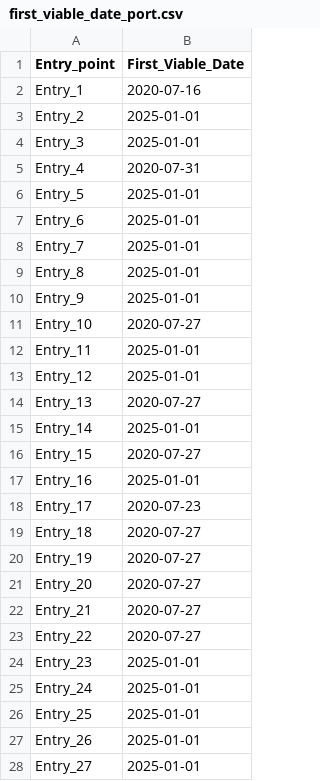
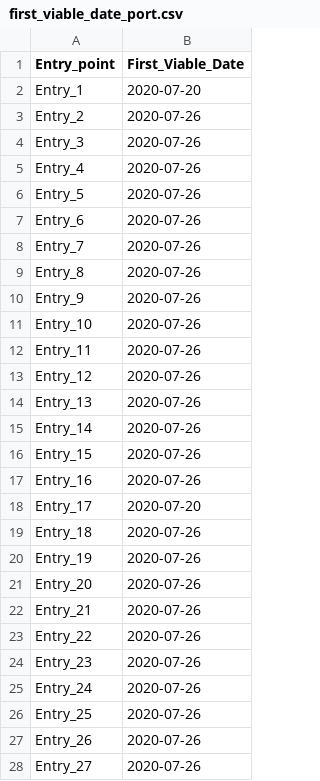
Before and after one commit to ovelixasterix/greek_project, a CSV file: first_viable_date_port.csv, drawn as a sheet; only a part is shown; the diff covers the shown part only.

Commit message:
Reverting to before Kimon's changes..

```diff
--- a/first_viable_date_port.csv
+++ b/first_viable_date_port.csv
@@ -1,28 +1,28 @@
 Entry_point,First_Viable_Date
-Entry_1,2020-07-16
-Entry_2,2025-01-01
-Entry_3,2025-01-01
-Entry_4,2020-07-31
-Entry_5,2025-01-01
-Entry_6,2025-01-01
-Entry_7,2025-01-01
-Entry_8,2025-01-01
-Entry_9,2025-01-01
-Entry_10,2020-07-27
-Entry_11,2025-01-01
-Entry_12,2025-01-01
-Entry_13,2020-07-27
-Entry_14,2025-01-01
-Entry_15,2020-07-27
-Entry_16,2025-01-01
-Entry_17,2020-07-23
-Entry_18,2020-07-27
-Entry_19,2020-07-27
-Entry_20,2020-07-27
-Entry_21,2020-07-27
-Entry_22,2020-07-27
-Entry_23,2025-01-01
-Entry_24,2025-01-01
-Entry_25,2025-01-01
-Entry_26,2025-01-01
-Entry_27,2025-01-01
+Entry_1,2020-07-20
+Entry_2,2020-07-26
+Entry_3,2020-07-26
+Entry_4,2020-07-26
+Entry_5,2020-07-26
+Entry_6,2020-07-26
+Entry_7,2020-07-26
+Entry_8,2020-07-26
+Entry_9,2020-07-26
+Entry_10,2020-07-26
+Entry_11,2020-07-26
+Entry_12,2020-07-26
+Entry_13,2020-07-26
+Entry_14,2020-07-26
+Entry_15,2020-07-26
+Entry_16,2020-07-26
+Entry_17,2020-07-20
+Entry_18,2020-07-26
+Entry_19,2020-07-26
+Entry_20,2020-07-26
+Entry_21,2020-07-26
+Entry_22,2020-07-26
+Entry_23,2020-07-26
+Entry_24,2020-07-26
+Entry_25,2020-07-26
+Entry_26,2020-07-26
+Entry_27,2020-07-26
```
Also changed, not shown: 14 edited cells elsewhere in this file.
